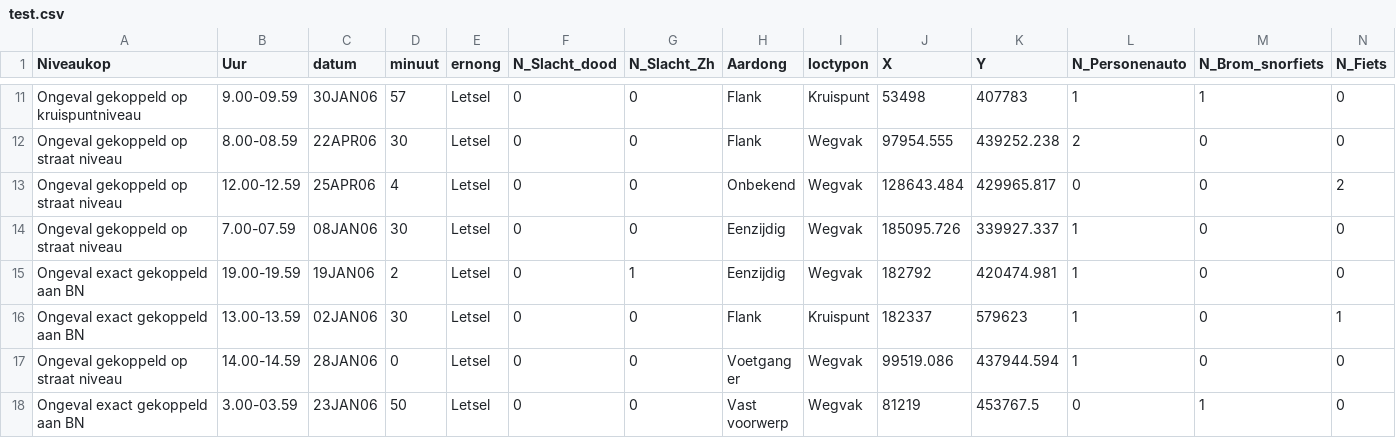
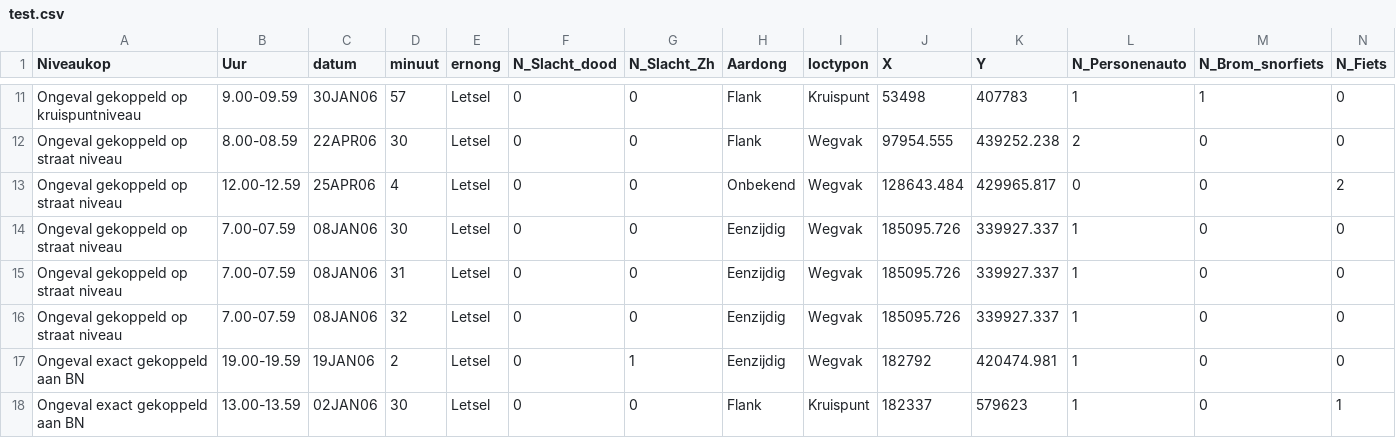
Before and after one commit to maartenplieger/WeatherAndTraffic, a CSV file: test.csv, drawn as a sheet; only a part is shown, gaps mark what is left out; the shorter side is filled out with more unchanged rows; rows hold the shown columns only; the diff names each change by its address in the sheet, - before the commit and + after, or states it on an @@ line.

```diff
--- a/test.csv
+++ b/test.csv
+row 15: Ongeval gekoppeld op straat niveau | 7.00-07.59 | 08JAN06 | 31 | Letsel | 0 | 0 | Eenzijdig | Wegvak | 185095.726 | 339927.337 | 1 | 0 | 0
+row 16: Ongeval gekoppeld op straat niveau | 7.00-07.59 | 08JAN06 | 32 | Letsel | 0 | 0 | Eenzijdig | Wegvak | 185095.726 | 339927.337 | 1 | 0 | 0
```
Also changed, not shown: 1 other file.
